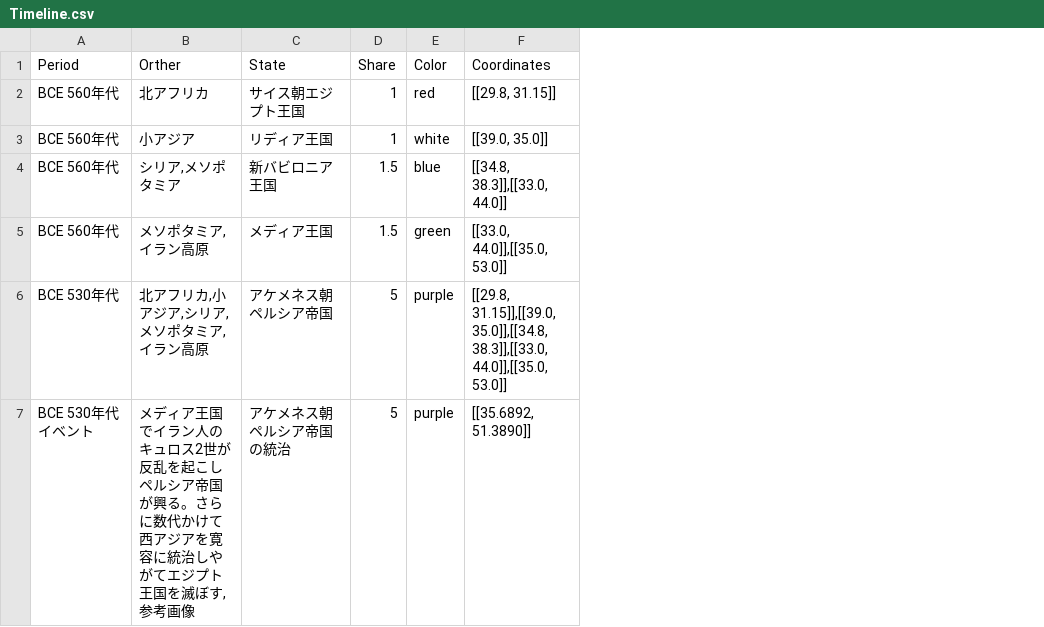
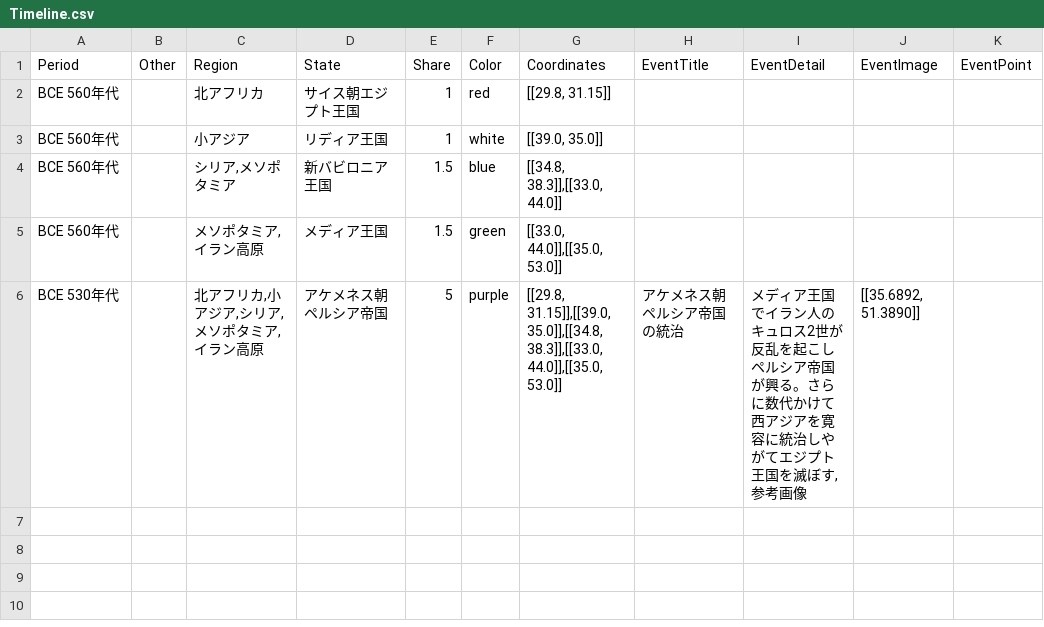
Before and after one commit to panzuki/3sp, a CSV file: csv/Timeline.csv, drawn as a sheet; removed rows and columns are numbered as before the commit, all else as after; the diff names each change by its address in the sheet, - before the commit and + after, or states it on an @@ line.

Commit message:
Update Timeline.csv

```diff
--- a/csv/Timeline.csv
+++ b/csv/Timeline.csv
+column B (Other), empty
+column H (EventTitle), row 6: アケメネス朝ペルシア帝国の統治
+column I (EventDetail), row 6: メディア王国でイラン人のキュロス2世が反乱を起こしペルシア帝国が興る。さらに数代かけて西アジアを寛容に統治しやがてエジプト王国を滅ぼす,参考画像
+column J (EventImage), row 6: [[35.6892, 51.3890]]
+column K (EventPoint), empty
-C1: Orther
+C1: Region
-row 7: BCE 530年代イベント | メディア王国でイラン人のキュロス2世が反乱を起こしペルシア帝国が興る。さらに数代かけて西アジアを寛容に統治しやがてエジプト王国を滅ぼす,参考画像 | アケメネス朝ペルシア帝国の統治 | 5 | purple | [[35.6892, 51.3890]]
```
